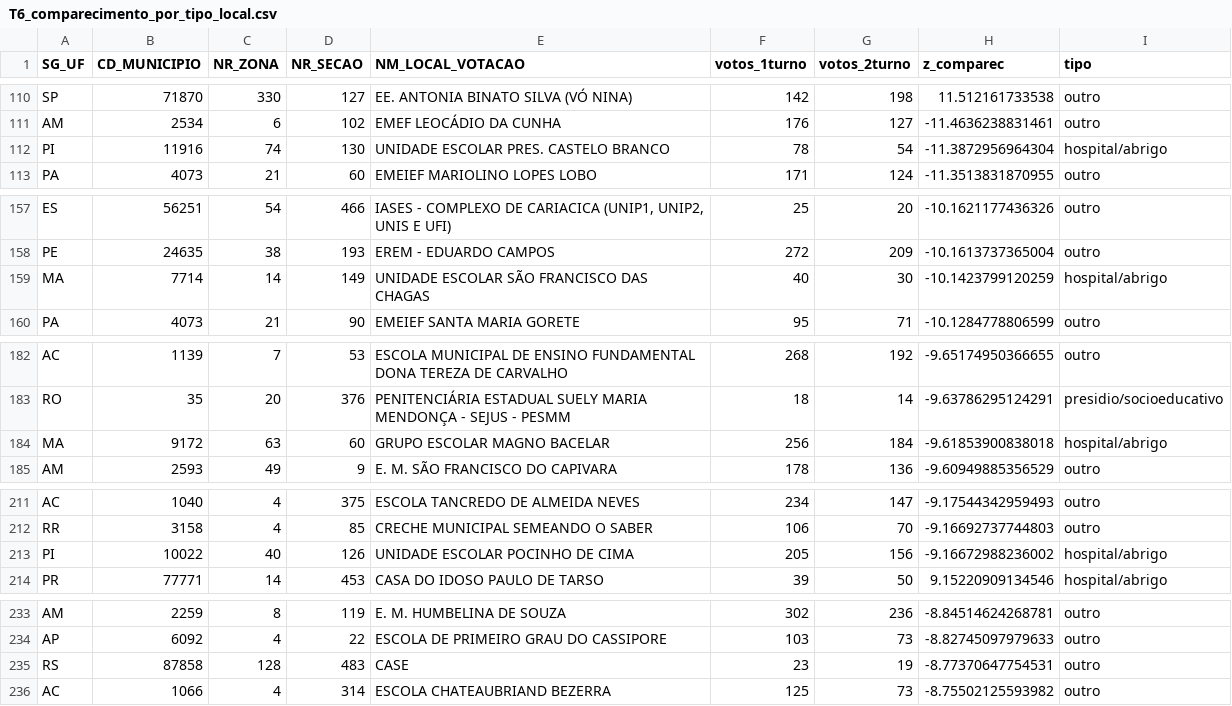
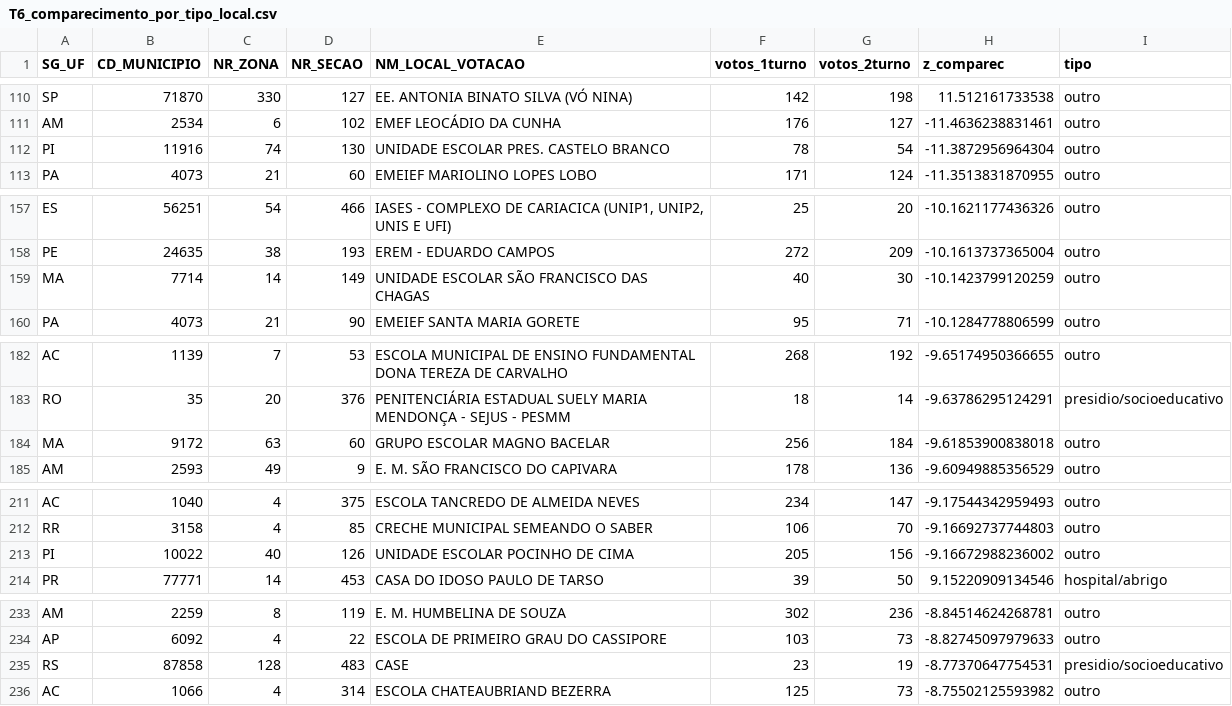
Before and after one commit to ciuffciuff/Artigo_Eleicoes_2026, a CSV file: resultados/T6_comparecimento_por_tipo_local.csv, drawn as a sheet; only a part is shown, gaps mark what is left out; the diff covers the shown part only.

```diff
--- a/resultados/T6_comparecimento_por_tipo_local.csv
+++ b/resultados/T6_comparecimento_por_tipo_local.csv
@@ -111,3 +111,3 @@ SP;71870;330;127;EE. ANTONIA BINATO SILVA (VÓ NINA);142;198;11.512161733538;out
 AM;2534;6;102;EMEF LEOCÁDIO DA CUNHA;176;127;-11.4636238831461;outro
-PI;11916;74;130;UNIDADE ESCOLAR PRES. CASTELO BRANCO;78;54;-11.3872956964304;hospital/abrigo
+PI;11916;74;130;UNIDADE ESCOLAR PRES. CASTELO BRANCO;78;54;-11.3872956964304;outro
 PA;4073;21;60;EMEIEF MARIOLINO LOPES LOBO;171;124;-11.3513831870955;outro
@@ -158,3 +158,3 @@ ES;56251;54;466;IASES - COMPLEXO DE CARIACICA (UNIP1, UNIP2, UNIS E UFI);25;20;-
 PE;24635;38;193;EREM - EDUARDO CAMPOS;272;209;-10.1613737365004;outro
-MA;7714;14;149;UNIDADE ESCOLAR SÃO FRANCISCO DAS CHAGAS;40;30;-10.1423799120259;hospital/abrigo
+MA;7714;14;149;UNIDADE ESCOLAR SÃO FRANCISCO DAS CHAGAS;40;30;-10.1423799120259;outro
 PA;4073;21;90;EMEIEF SANTA MARIA GORETE;95;71;-10.1284778806599;outro
@@ -183,3 +183,3 @@ AC;1139;7;53;ESCOLA MUNICIPAL DE ENSINO FUNDAMENTAL DONA TEREZA DE CARVALHO;268;
 RO;35;20;376;PENITENCIÁRIA ESTADUAL SUELY MARIA MENDONÇA - SEJUS - PESMM;18;14;-9.63786295124291;presidio/socioeducativo
-MA;9172;63;60;GRUPO ESCOLAR MAGNO BACELAR;256;184;-9.61853900838018;hospital/abrigo
+MA;9172;63;60;GRUPO ESCOLAR MAGNO BACELAR;256;184;-9.61853900838018;outro
 AM;2593;49;9;E. M. SÃO FRANCISCO DO CAPIVARA;178;136;-9.60949885356529;outro
@@ -212,3 +212,3 @@ AC;1040;4;375;ESCOLA TANCREDO DE ALMEIDA NEVES;234;147;-9.17544342959493;outro
 RR;3158;4;85;CRECHE MUNICIPAL SEMEANDO O SABER;106;70;-9.16692737744803;outro
-PI;10022;40;126;UNIDADE ESCOLAR POCINHO DE CIMA;205;156;-9.16672988236002;hospital/abrigo
+PI;10022;40;126;UNIDADE ESCOLAR POCINHO DE CIMA;205;156;-9.16672988236002;outro
 PR;77771;14;453;CASA DO IDOSO PAULO DE TARSO;39;50;9.15220909134546;hospital/abrigo
@@ -234,3 +234,3 @@ AM;2259;8;119;E. M. HUMBELINA DE SOUZA;302;236;-8.84514624268781;outro
 AP;6092;4;22;ESCOLA DE PRIMEIRO GRAU DO CASSIPORE;103;73;-8.82745097979633;outro
-RS;87858;128;483;CASE;23;19;-8.77370647754531;outro
+RS;87858;128;483;CASE;23;19;-8.77370647754531;presidio/socioeducativo
 AC;1066;4;314;ESCOLA CHATEAUBRIAND BEZERRA;125;73;-8.75502125593982;outro
```
Also changed, not shown: 11 edited cells elsewhere in this file, 24 other files.
